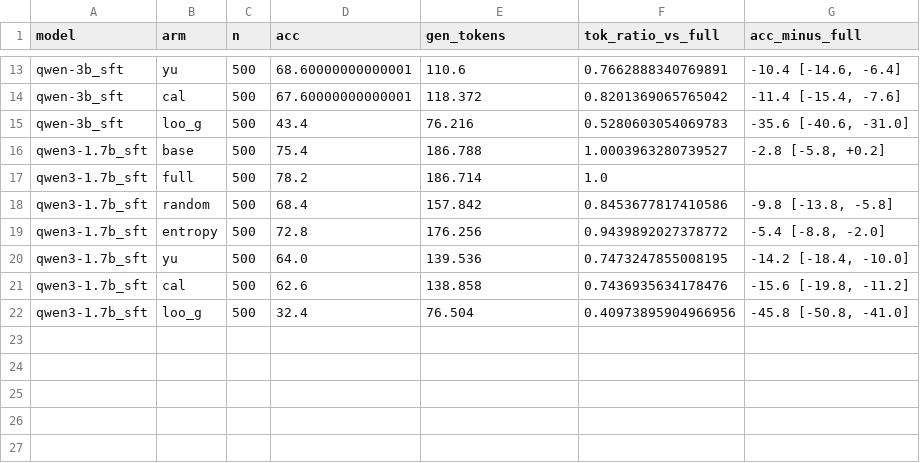
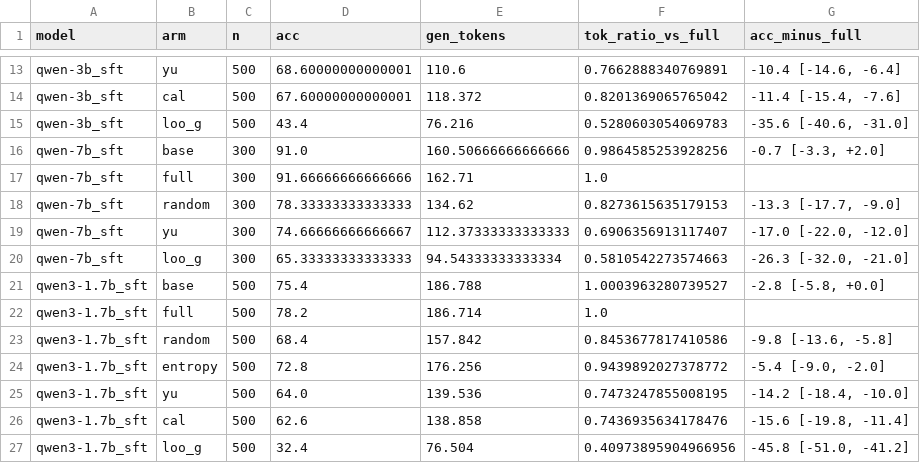
Before and after one commit to mariorenger/DA, a CSV file: results/compress/analysis_sft.csv, drawn as a sheet; only a part is shown, gaps mark what is left out.

```diff
--- a/results/compress/analysis_sft.csv
+++ b/results/compress/analysis_sft.csv
@@ -15,8 +15,13 @@ qwen-3b_sft,cal,500,67.60000000000001,118.372,0.8201369065765042,"-11.4 [-15.4,
 qwen-3b_sft,loo_g,500,43.4,76.216,0.5280603054069783,"-35.6 [-40.6, -31.0]"
-qwen3-1.7b_sft,base,500,75.4,186.788,1.0003963280739527,"-2.8 [-5.8, +0.2]"
+qwen-7b_sft,base,300,91.0,160.50666666666666,0.9864585253928256,"-0.7 [-3.3, +2.0]"
+qwen-7b_sft,full,300,91.66666666666666,162.71,1.0,
+qwen-7b_sft,random,300,78.33333333333333,134.62,0.8273615635179153,"-13.3 [-17.7, -9.0]"
+qwen-7b_sft,yu,300,74.66666666666667,112.37333333333333,0.6906356913117407,"-17.0 [-22.0, -12.0]"
+qwen-7b_sft,loo_g,300,65.33333333333333,94.54333333333334,0.5810542273574663,"-26.3 [-32.0, -21.0]"
+qwen3-1.7b_sft,base,500,75.4,186.788,1.0003963280739527,"-2.8 [-5.8, +0.0]"
 qwen3-1.7b_sft,full,500,78.2,186.714,1.0,
-qwen3-1.7b_sft,random,500,68.4,157.842,0.8453677817410586,"-9.8 [-13.8, -5.8]"
-qwen3-1.7b_sft,entropy,500,72.8,176.256,0.9439892027378772,"-5.4 [-8.8, -2.0]"
+qwen3-1.7b_sft,random,500,68.4,157.842,0.8453677817410586,"-9.8 [-13.6, -5.8]"
+qwen3-1.7b_sft,entropy,500,72.8,176.256,0.9439892027378772,"-5.4 [-9.0, -2.0]"
 qwen3-1.7b_sft,yu,500,64.0,139.536,0.7473247855008195,"-14.2 [-18.4, -10.0]"
-qwen3-1.7b_sft,cal,500,62.6,138.858,0.7436935634178476,"-15.6 [-19.8, -11.2]"
-qwen3-1.7b_sft,loo_g,500,32.4,76.504,0.40973895904966956,"-45.8 [-50.8, -41.0]"
+qwen3-1.7b_sft,cal,500,62.6,138.858,0.7436935634178476,"-15.6 [-19.8, -11.4]"
+qwen3-1.7b_sft,loo_g,500,32.4,76.504,0.40973895904966956,"-45.8 [-51.0, -41.2]"
```
Also changed, not shown: results/blind/analysis_audit.csv, results/blind/analysis_sft.csv, 35 other files.
